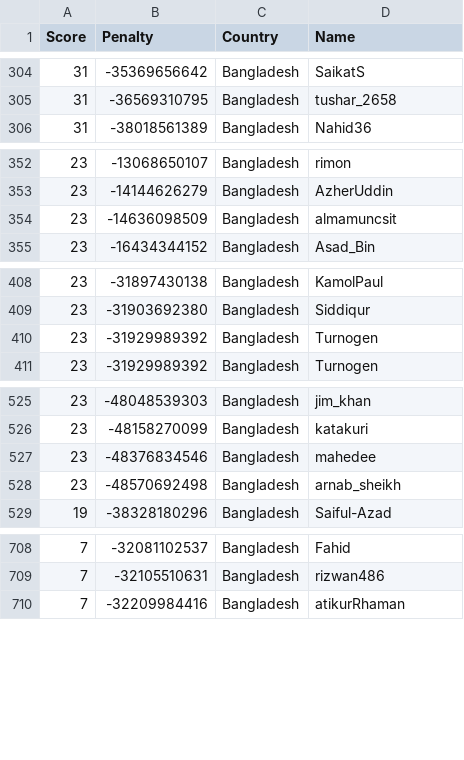
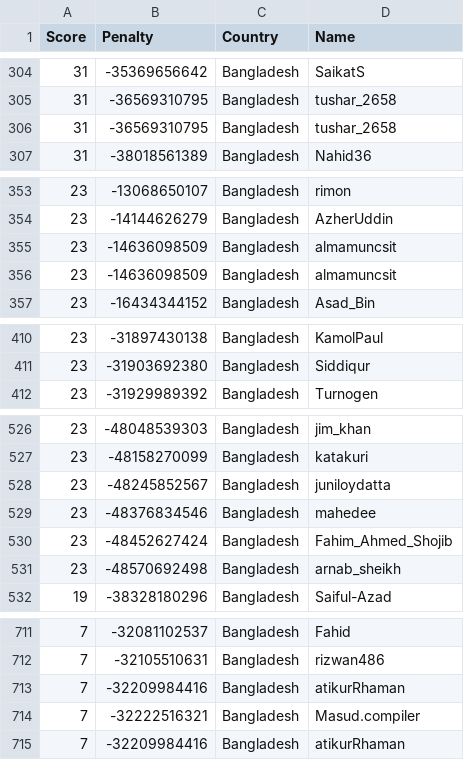
Before and after one commit to Sea-n/GCJ-score, a TSV file: Bangladesh.tsv, drawn as a sheet; only a part is shown, gaps mark what is left out; removed rows and columns are numbered as before the commit, all else as after; the diff covers the shown part only; the diff names each change by its address in the sheet, - before the commit and + after, or states it on an @@ line.

```diff
--- a/Bangladesh.tsv
+++ b/Bangladesh.tsv
+row 306: 31 | -36569310795 | Bangladesh | tushar_2658
+row 355: 23 | -14636098509 | Bangladesh | almamuncsit
-row 410: 23 | -31929989392 | Bangladesh | Turnogen
+row 528: 23 | -48245852567 | Bangladesh | juniloydatta
+row 530: 23 | -48452627424 | Bangladesh | Fahim_Ahmed_Shojib
+row 713: 7 | -32209984416 | Bangladesh | atikurRhaman
+row 714: 7 | -32222516321 | Bangladesh | Masud.compiler
```
Also changed, not shown: 3 added rows, 5 removed rows and 41 moved rows elsewhere in this file, ALL.tsv, Australia.tsv, 18 other files.
